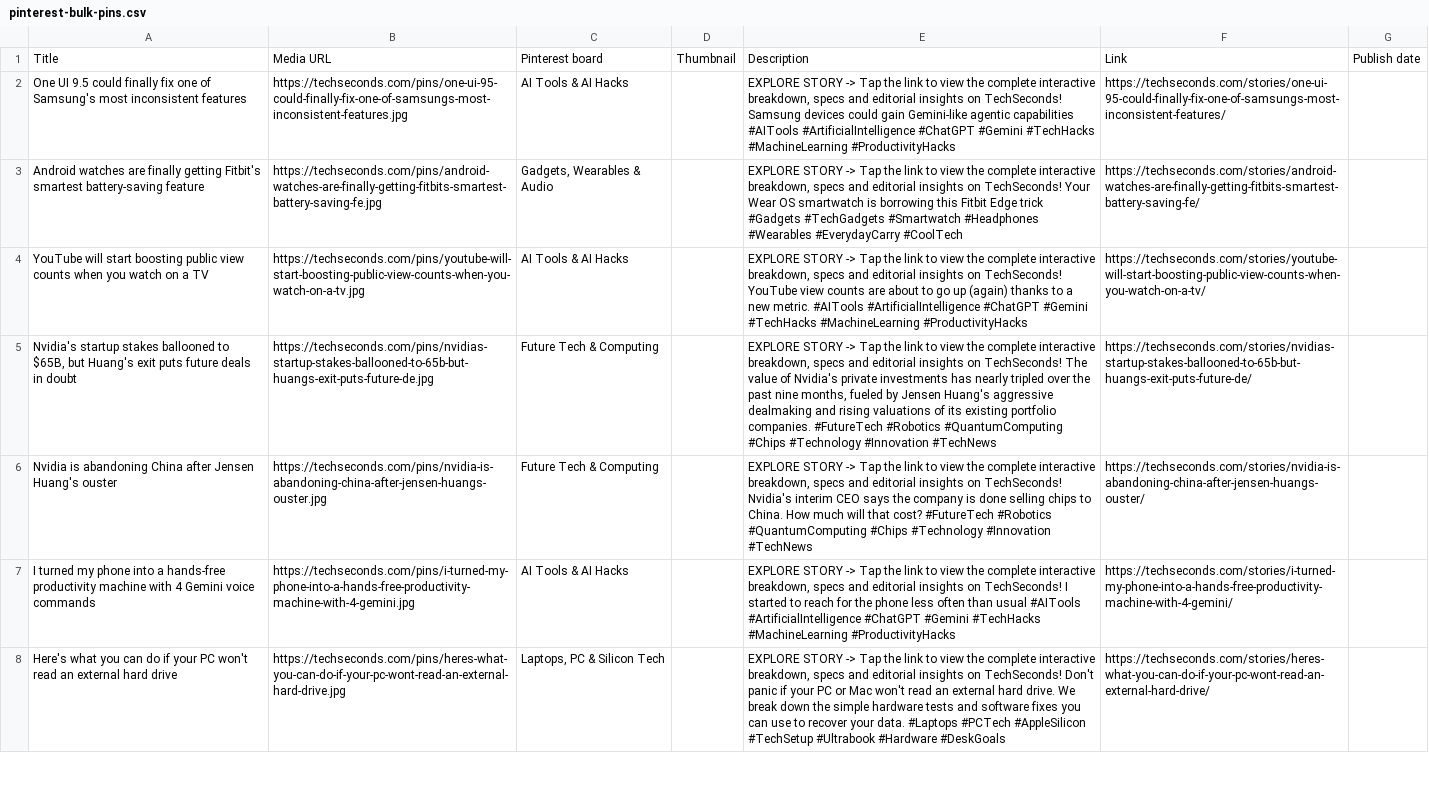
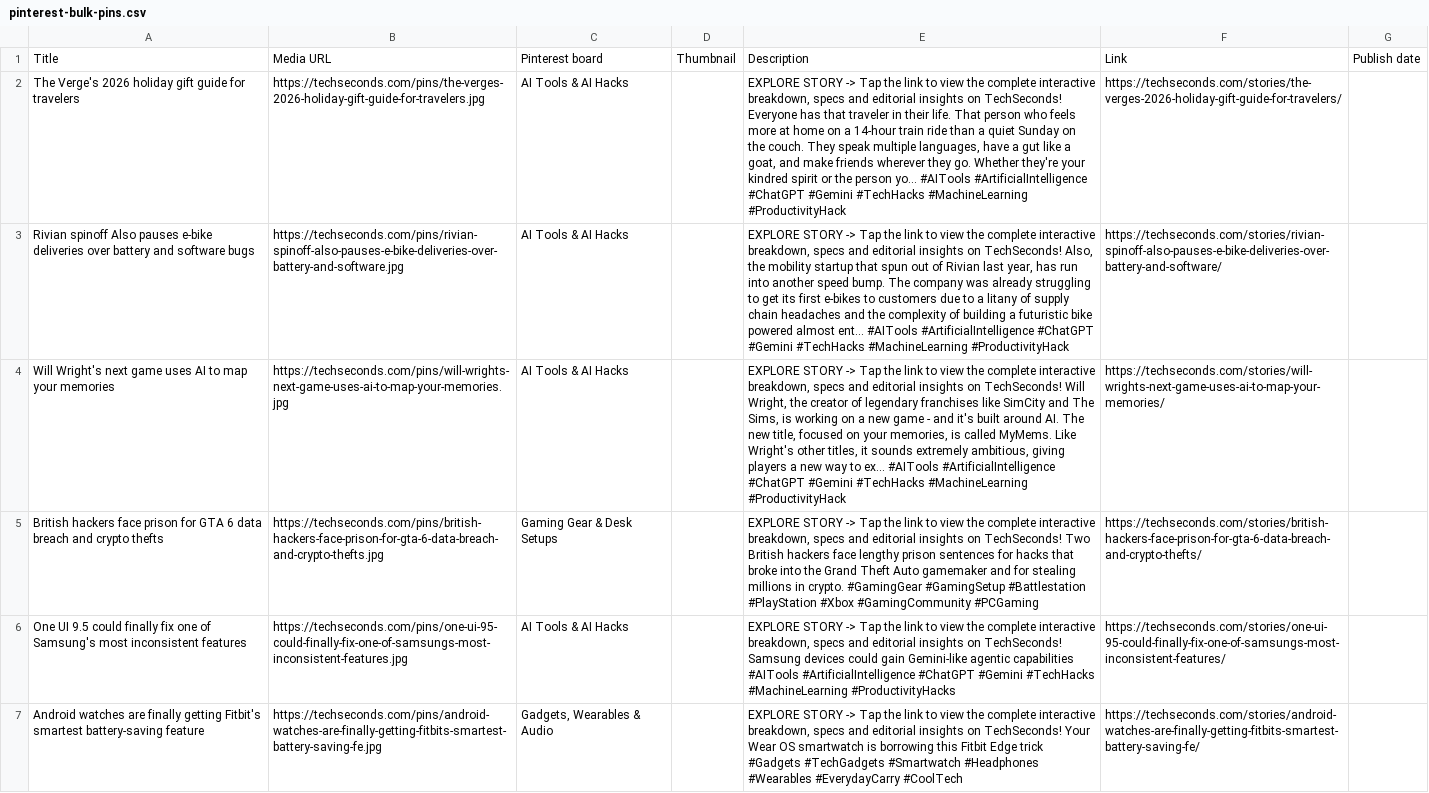
Before and after one commit to ssilu07/techpulse, a CSV file: dist/pinterest-bulk-pins.csv, drawn as a sheet; only a part is shown; the shorter side is filled out with more unchanged rows; the diff names each change by its address in the sheet, - before the commit and + after, or states it on an @@ line.

```diff
--- a/dist/pinterest-bulk-pins.csv
+++ b/dist/pinterest-bulk-pins.csv
+row 2: The Verge's 2026 holiday gift guide for travelers | https://techseconds.com/pins/the-verges-2026-holiday-gift-guide-for-travelers.jpg | AI Tools & AI Hacks |  | EXPLORE STORY -> Tap the link to view the complete interactive breakdown, specs and editorial insights on TechSeconds! Everyone has that traveler in their life. That person who feels more at home on a 14-hour train ride than a quiet Sunday on the couch. They speak multiple languages, have a gut like a goat, and make friends wherever they go. Whether they're your kindred spirit or the person yo... #AITools #ArtificialIntelligence #ChatGPT #Gemini #TechHacks #MachineLearning #ProductivityHack | https://techseconds.com/stories/the-verges-2026-holiday-gift-guide-for-travelers/
+row 3: Rivian spinoff Also pauses e-bike deliveries over battery and software bugs | https://techseconds.com/pins/rivian-spinoff-also-pauses-e-bike-deliveries-over-battery-and-software.jpg | AI Tools & AI Hacks |  | EXPLORE STORY -> Tap the link to view the complete interactive breakdown, specs and editorial insights on TechSeconds! Also, the mobility startup that spun out of Rivian last year, has run into another speed bump. The company was already struggling to get its first e-bikes to customers due to a litany of supply chain headaches and the complexity of building a futuristic bike powered almost ent... #AITools #ArtificialIntelligence #ChatGPT #Gemini #TechHacks #MachineLearning #ProductivityHack | https://techseconds.com/stories/rivian-spinoff-also-pauses-e-bike-deliveries-over-battery-and-software/
+row 4: Will Wright's next game uses AI to map your memories | https://techseconds.com/pins/will-wrights-next-game-uses-ai-to-map-your-memories.jpg | AI Tools & AI Hacks |  | EXPLORE STORY -> Tap the link to view the complete interactive breakdown, specs and editorial insights on TechSeconds! Will Wright, the creator of legendary franchises like SimCity and The Sims, is working on a new game - and it's built around AI. The new title, focused on your memories, is called MyMems. Like Wright's other titles, it sounds extremely ambitious, giving players a new way to ex... #AITools #ArtificialIntelligence #ChatGPT #Gemini #TechHacks #MachineLearning #ProductivityHack | https://techseconds.com/stories/will-wrights-next-game-uses-ai-to-map-your-memories/
+row 5: British hackers face prison for GTA 6 data breach and crypto thefts | https://techseconds.com/pins/british-hackers-face-prison-for-gta-6-data-breach-and-crypto-thefts.jpg | Gaming Gear & Desk Setups |  | EXPLORE STORY -> Tap the link to view the complete interactive breakdown, specs and editorial insights on TechSeconds! Two British hackers face lengthy prison sentences for hacks that broke into the Grand Theft Auto gamemaker and for stealing millions in crypto. #GamingGear #GamingSetup #Battlestation #PlayStation #Xbox #GamingCommunity #PCGaming | https://techseconds.com/stories/british-hackers-face-prison-for-gta-6-data-breach-and-crypto-thefts/
```
Also changed, not shown: 58 other files.
